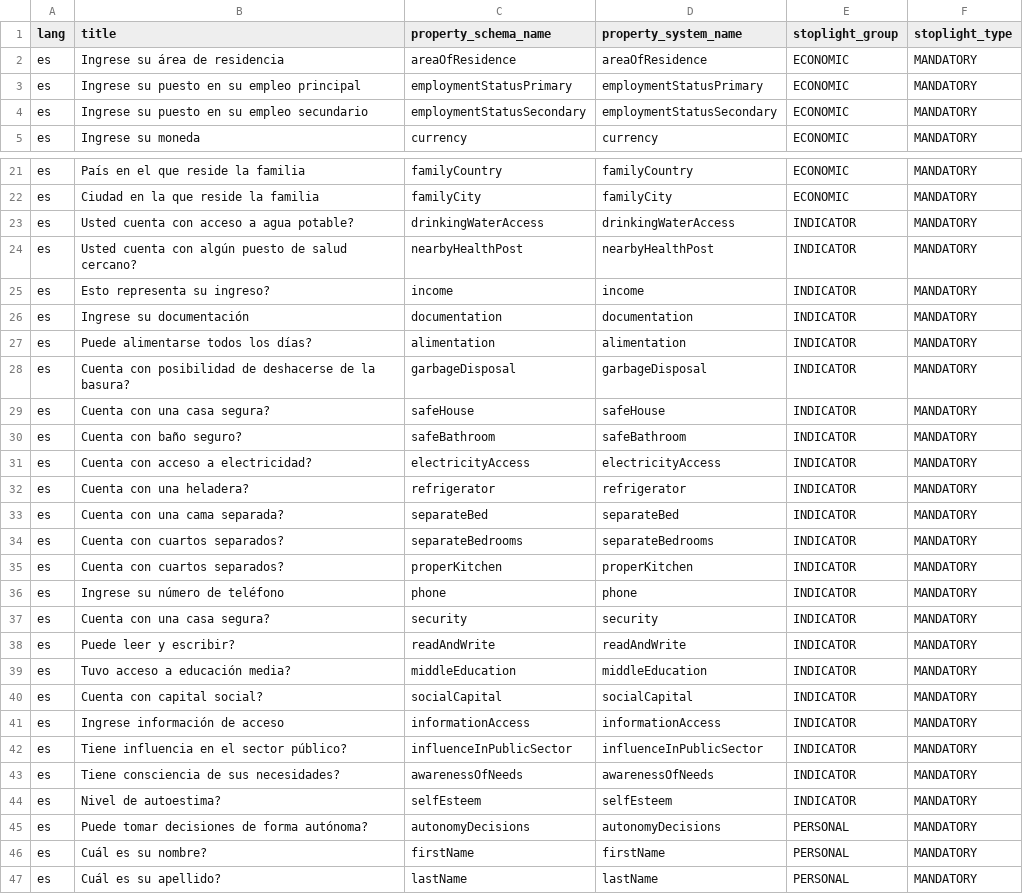
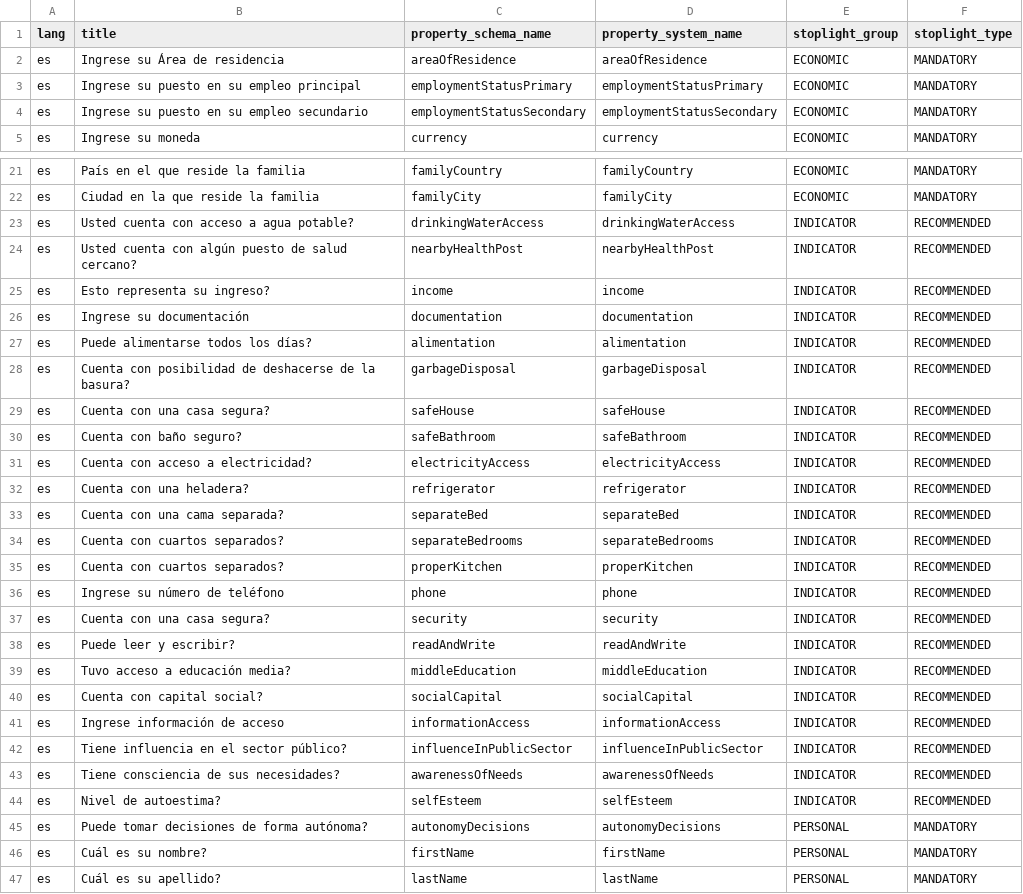
Before and after one commit to srpablino/FP-PSP-SERVER, a CSV file: src/main/resources/db/seed_data/snapshots_properties_attributes.csv, drawn as a sheet; only a part is shown, gaps mark what is left out.

Commit message:
Change stoplight_type in seed.sql and snapshots_properties_attributes.csv Set RECOMMENDED stoplight type of stoplight group INDICATOR

```diff
--- a/src/main/resources/db/seed_data/snapshots_properties_attributes.csv
+++ b/src/main/resources/db/seed_data/snapshots_properties_attributes.csv
@@ -1,3 +1,3 @@
 lang;title;property_schema_name;property_system_name;stoplight_group;stoplight_type
-es;Ingrese su área de residencia;areaOfResidence;areaOfResidence;ECONOMIC;MANDATORY
+es;Ingrese su Área de residencia;areaOfResidence;areaOfResidence;ECONOMIC;MANDATORY
 es;Ingrese su puesto en su empleo principal;employmentStatusPrimary;employmentStatusPrimary;ECONOMIC;MANDATORY
@@ -22,24 +22,24 @@ es;País en el que reside la familia;familyCountry;familyCountry;ECONOMIC;MANDAT
 es;Ciudad en la que reside la familia;familyCity;familyCity;ECONOMIC;MANDATORY
-es;Usted cuenta con acceso a agua potable?;drinkingWaterAccess;drinkingWaterAccess;INDICATOR;MANDATORY
-es;Usted cuenta con algún puesto de salud cercano?;nearbyHealthPost;nearbyHealthPost;INDICATOR;MANDATORY
-es;Esto representa su ingreso?;income;income;INDICATOR;MANDATORY
-es;Ingrese su documentación;documentation;documentation;INDICATOR;MANDATORY
-es;Puede alimentarse todos los días?;alimentation;alimentation;INDICATOR;MANDATORY
-es;Cuenta con posibilidad de deshacerse de la basura?;garbageDisposal;garbageDisposal;INDICATOR;MANDATORY
-es;Cuenta con una casa segura?;safeHouse;safeHouse;INDICATOR;MANDATORY
-es;Cuenta con baño seguro?;safeBathroom;safeBathroom;INDICATOR;MANDATORY
-es;Cuenta con acceso a electricidad?;electricityAccess;electricityAccess;INDICATOR;MANDATORY
-es;Cuenta con una heladera?;refrigerator;refrigerator;INDICATOR;MANDATORY
-es;Cuenta con una cama separada?;separateBed;separateBed;INDICATOR;MANDATORY
-es;Cuenta con cuartos separados?;separateBedrooms;separateBedrooms;INDICATOR;MANDATORY
-es;Cuenta con cuartos separados?;properKitchen;properKitchen;INDICATOR;MANDATORY
-es;Ingrese su número de teléfono;phone;phone;INDICATOR;MANDATORY
-es;Cuenta con una casa segura?;security;security;INDICATOR;MANDATORY
-es;Puede leer y escribir?;readAndWrite;readAndWrite;INDICATOR;MANDATORY
-es;Tuvo acceso a educación media?;middleEducation;middleEducation;INDICATOR;MANDATORY
-es;Cuenta con capital social?;socialCapital;socialCapital;INDICATOR;MANDATORY
-es;Ingrese información de acceso;informationAccess;informationAccess;INDICATOR;MANDATORY
-es;Tiene influencia en el sector público?;influenceInPublicSector;influenceInPublicSector;INDICATOR;MANDATORY
-es;Tiene consciencia de sus necesidades?;awarenessOfNeeds;awarenessOfNeeds;INDICATOR;MANDATORY
-es;Nivel de autoestima?;selfEsteem;selfEsteem;INDICATOR;MANDATORY
+es;Usted cuenta con acceso a agua potable?;drinkingWaterAccess;drinkingWaterAccess;INDICATOR;RECOMMENDED
+es;Usted cuenta con algún puesto de salud cercano?;nearbyHealthPost;nearbyHealthPost;INDICATOR;RECOMMENDED
+es;Esto representa su ingreso?;income;income;INDICATOR;RECOMMENDED
+es;Ingrese su documentación;documentation;documentation;INDICATOR;RECOMMENDED
+es;Puede alimentarse todos los días?;alimentation;alimentation;INDICATOR;RECOMMENDED
+es;Cuenta con posibilidad de deshacerse de la basura?;garbageDisposal;garbageDisposal;INDICATOR;RECOMMENDED
+es;Cuenta con una casa segura?;safeHouse;safeHouse;INDICATOR;RECOMMENDED
+es;Cuenta con baño seguro?;safeBathroom;safeBathroom;INDICATOR;RECOMMENDED
+es;Cuenta con acceso a electricidad?;electricityAccess;electricityAccess;INDICATOR;RECOMMENDED
+es;Cuenta con una heladera?;refrigerator;refrigerator;INDICATOR;RECOMMENDED
+es;Cuenta con una cama separada?;separateBed;separateBed;INDICATOR;RECOMMENDED
+es;Cuenta con cuartos separados?;separateBedrooms;separateBedrooms;INDICATOR;RECOMMENDED
+es;Cuenta con cuartos separados?;properKitchen;properKitchen;INDICATOR;RECOMMENDED
+es;Ingrese su número de teléfono;phone;phone;INDICATOR;RECOMMENDED
+es;Cuenta con una casa segura?;security;security;INDICATOR;RECOMMENDED
+es;Puede leer y escribir?;readAndWrite;readAndWrite;INDICATOR;RECOMMENDED
+es;Tuvo acceso a educación media?;middleEducation;middleEducation;INDICATOR;RECOMMENDED
+es;Cuenta con capital social?;socialCapital;socialCapital;INDICATOR;RECOMMENDED
+es;Ingrese información de acceso;informationAccess;informationAccess;INDICATOR;RECOMMENDED
+es;Tiene influencia en el sector público?;influenceInPublicSector;influenceInPublicSector;INDICATOR;RECOMMENDED
+es;Tiene consciencia de sus necesidades?;awarenessOfNeeds;awarenessOfNeeds;INDICATOR;RECOMMENDED
+es;Nivel de autoestima?;selfEsteem;selfEsteem;INDICATOR;RECOMMENDED
 es;Puede tomar decisiones de forma autónoma?;autonomyDecisions;autonomyDecisions;PERSONAL;MANDATORY
```
Also changed, not shown: 3 other files.
